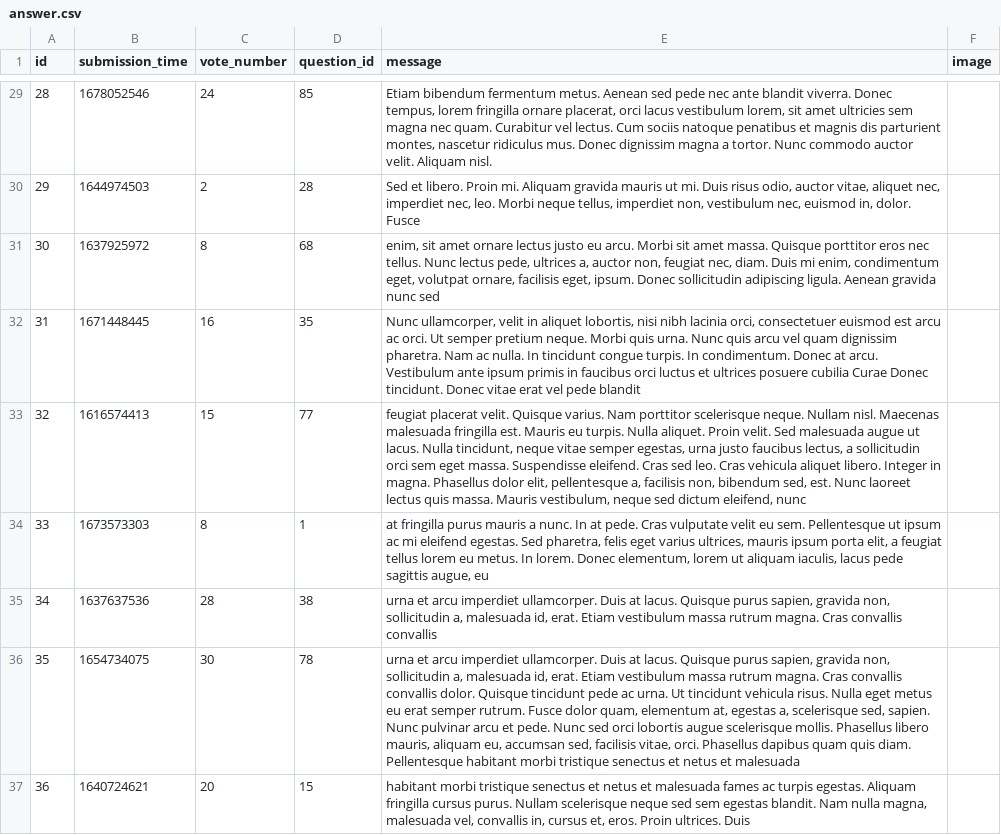
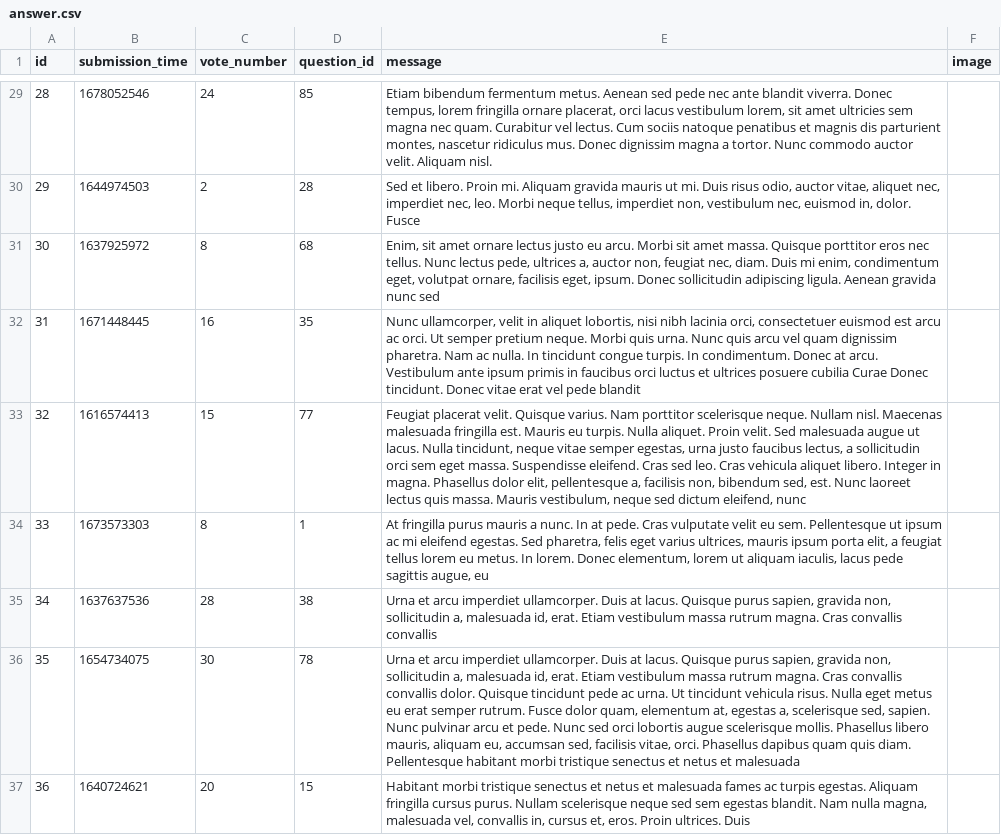
Before and after one commit to Stuff-for-CodeCool/askmate-starter-kit, a CSV file: data/answer.csv, drawn as a sheet; only a part is shown, gaps mark what is left out; the diff covers the shown part only; the diff names each change by its address in the sheet, - before the commit and + after, or states it on an @@ line.

```diff
--- a/data/answer.csv
+++ b/data/answer.csv
-E31 (message): enim, sit amet…
+E31 (message): Enim, sit amet…
-E33 (message): feugiat placerat velit.…
+E33 (message): Feugiat placerat velit.…
-E34 (message): at fringilla purus…
+E34 (message): At fringilla purus…
-E35 (message): urna et arcu…
+E35 (message): Urna et arcu…
-E36 (message): urna et arcu…
+E36 (message): Urna et arcu…
-E37 (message): habitant morbi tristique…
+E37 (message): Habitant morbi tristique…
```
Also changed, not shown: 3 added rows and 76 edited cells elsewhere in this file, data/question.csv, 7 other files.
